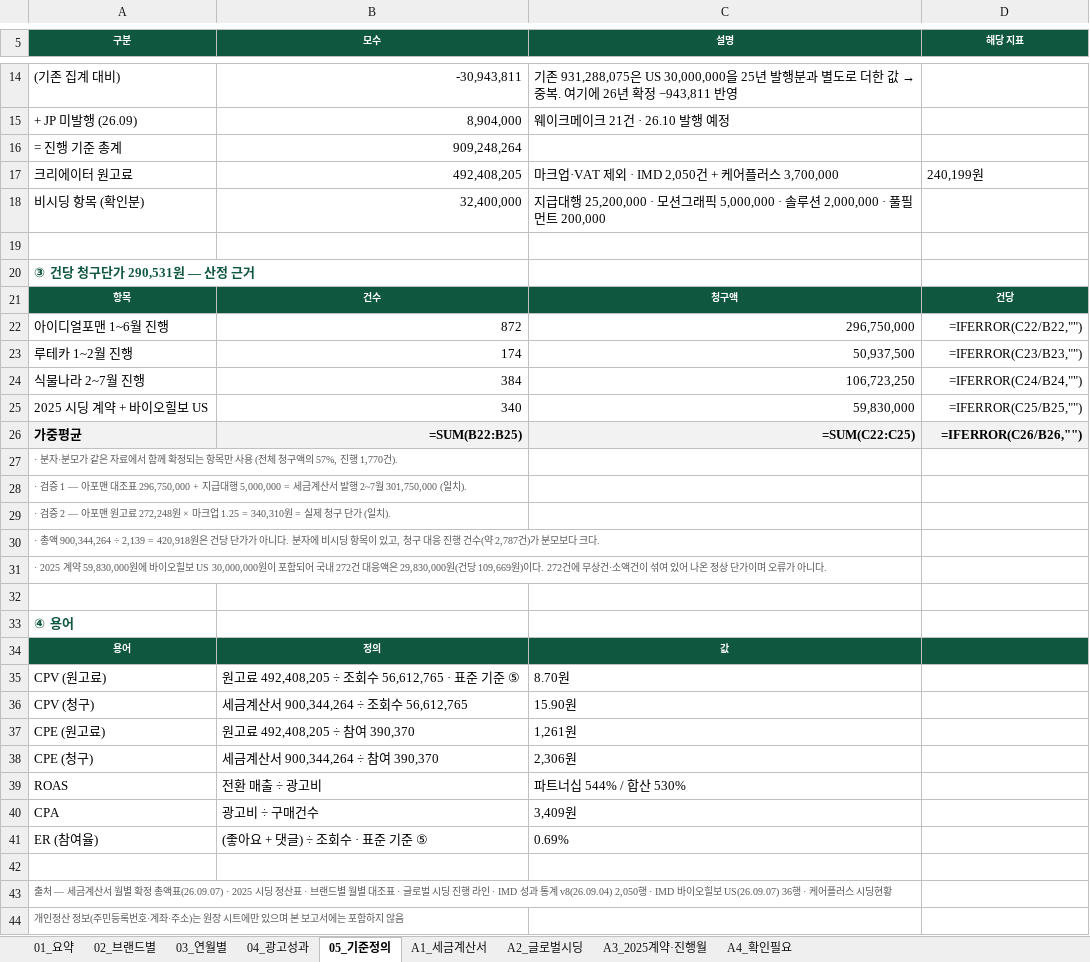
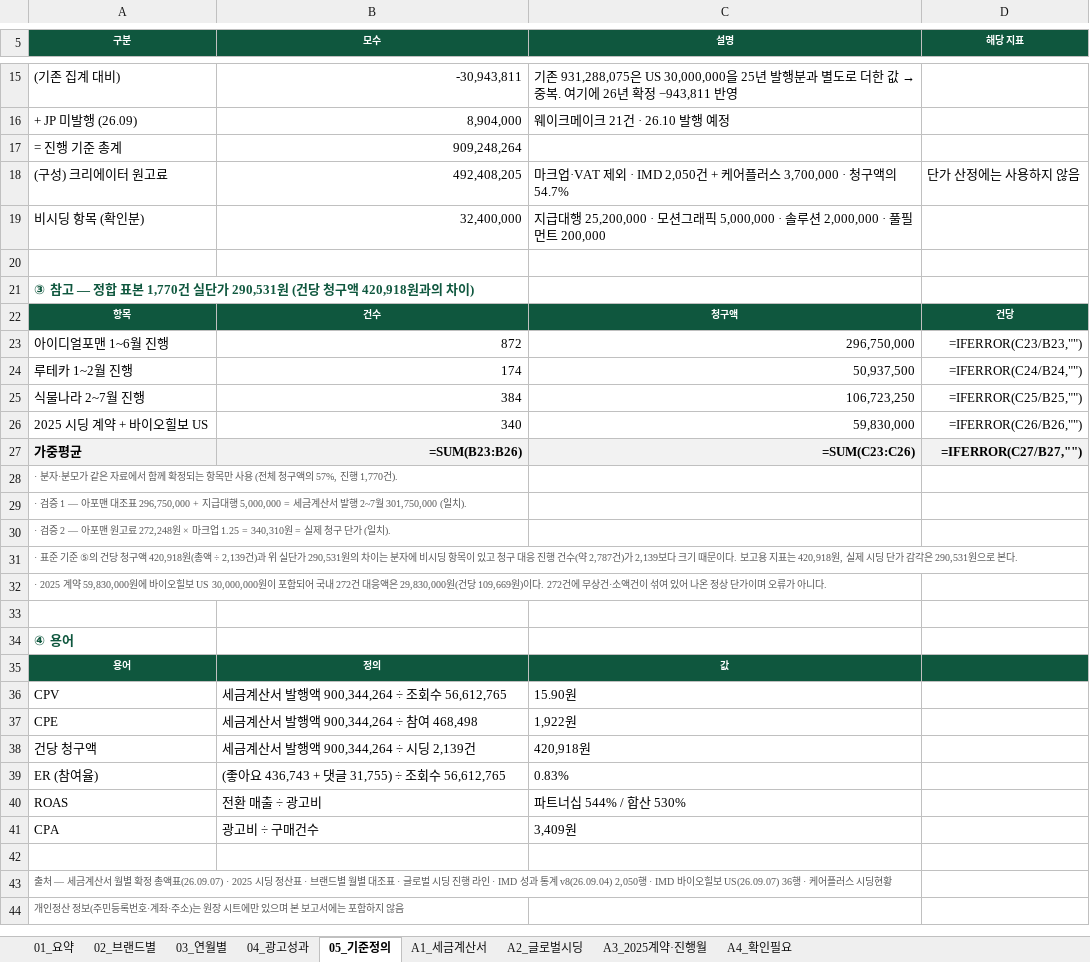
Before and after one commit to bat-han-26/-_oy, an Excel workbook: reports/올리브영_시딩_성과보고서_260907 HAN.xlsx, sheet 05_기준정의, drawn as a sheet; only a part is shown, gaps mark what is left out; values as stored, in another font and other column widths than the file's, no borders; formulas without a stored value are shown as written; removed rows and columns are numbered as before the commit, all else as after; the diff covers the shown part only; the diff names each change by its address in the sheet, - before the commit and + after, or states it on an @@ line.

```diff
--- a/reports/올리브영_시딩_성과보고서_260907 HAN.xlsx (sheet 05_기준정의)
+++ b/reports/올리브영_시딩_성과보고서_260907 HAN.xlsx (sheet 05_기준정의)
-row 17: 크리에이터 원고료 | 492,408,205 | 마크업·VAT 제외 · IMD 2,050건 + 케어플러스 3,700,000 | 240,199원
+row 18: (구성) 크리에이터 원고료 | 492,408,205 | 마크업·VAT 제외 · IMD 2,050건 + 케어플러스 3,700,000 · 청구액의 54.7% | 단가 산정에는 사용하지 않음
-A21 (구분): ③ 건당 청구단가 290,531원 — 산정 근거
+A21 (구분): ③ 참고 — 정합 표본 1,770건 실단가 290,531원 (건당 청구액 420,918원과의 차이)
-D23 (해당 지표): =IFERROR(C22/B22,"")
+D23 (해당 지표): =IFERROR(C23/B23,"")
-D24 (해당 지표): =IFERROR(C23/B23,"")
+D24 (해당 지표): =IFERROR(C24/B24,"")
-D25 (해당 지표): =IFERROR(C24/B24,"")
+D25 (해당 지표): =IFERROR(C25/B25,"")
-D26 (해당 지표): =IFERROR(C25/B25,"")
+D26 (해당 지표): =IFERROR(C26/B26,"")
-B27 (모수): =SUM(B22:B25)
+B27 (모수): =SUM(B23:B26)
-C27 (설명): =SUM(C22:C25)
+C27 (설명): =SUM(C23:C26)
-D27 (해당 지표): =IFERROR(C26/B26,"")
+D27 (해당 지표): =IFERROR(C27/B27,"")
-A31 (구분): · 총액 900,344,264 ÷ 2,139 = 420,918원은 건당 단가가 아니다. 분자에 비시딩 항목이 있고, 청구 대응 진행 건수(약 2,787건)가 분모보다 크다.
+A31 (구분): · 표준 기준 ⑤의 건당 청구액 420,918원(총액 ÷ 2,139건)과 위 실단가 290,531원의 차이는 분자에 비시딩 항목이 있고 청구 대응 진행 건수(약 2,787건)가 2,139보다 크기 때문이다. 보고용 지표는 420,918원, 실제 시딩 단가 감각은 290,531원으로 본다.
-row 35: CPV (원고료) | 원고료 492,408,205 ÷ 조회수 56,612,765 · 표준 기준 ⑤ | 8.70원
-A36 (구분): CPV (청구)
+A36 (구분): CPV
-B36 (모수): 세금계산서 900,344,264 ÷ 조회수 56,612,765
+B36 (모수): 세금계산서 발행액 900,344,264 ÷ 조회수 56,612,765
-row 37: CPE (원고료) | 원고료 492,408,205 ÷ 참여 390,370 | 1,261원
-row 38: CPE (청구) | 세금계산서 900,344,264 ÷ 참여 390,370 | 2,306원
+row 37: CPE | 세금계산서 발행액 900,344,264 ÷ 참여 468,498 | 1,922원
+row 38: 건당 청구액 | 세금계산서 발행액 900,344,264 ÷ 시딩 2,139건 | 420,918원
+row 39: ER (참여율) | (좋아요 436,743 + 댓글 31,755) ÷ 조회수 56,612,765 | 0.83%
-row 41: ER (참여율) | (좋아요 + 댓글) ÷ 조회수 · 표준 기준 ⑤ | 0.69%
```
Also changed, not shown: 2 added rows, 1 removed row and 1 edited cell elsewhere in this sheet, sheet 01_요약, sheet 02_브랜드별, reports/OYPB_브랜드별_시딩_비용_광고성과_260907 HAN.xlsx, 4 other files.
